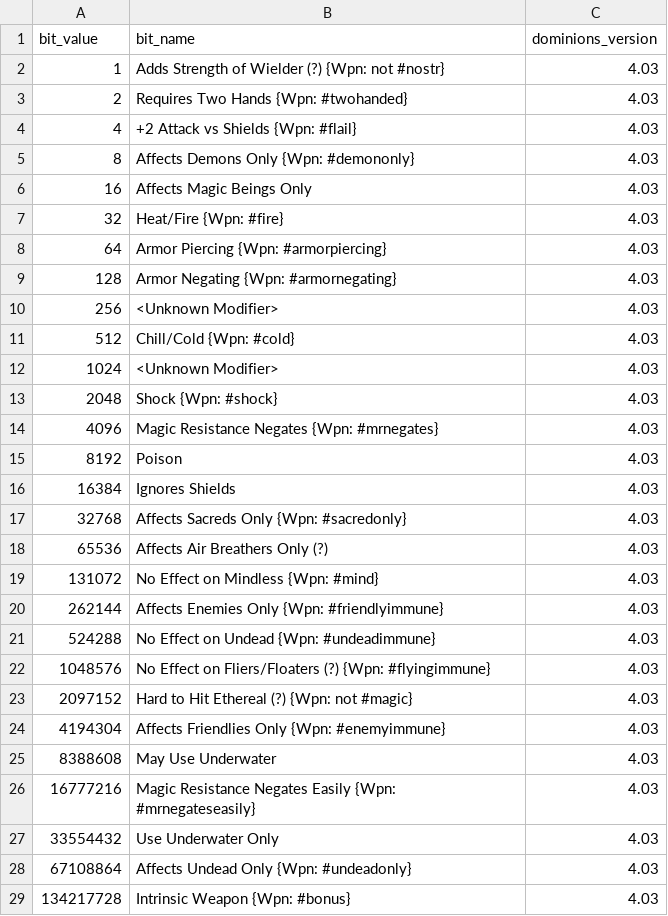
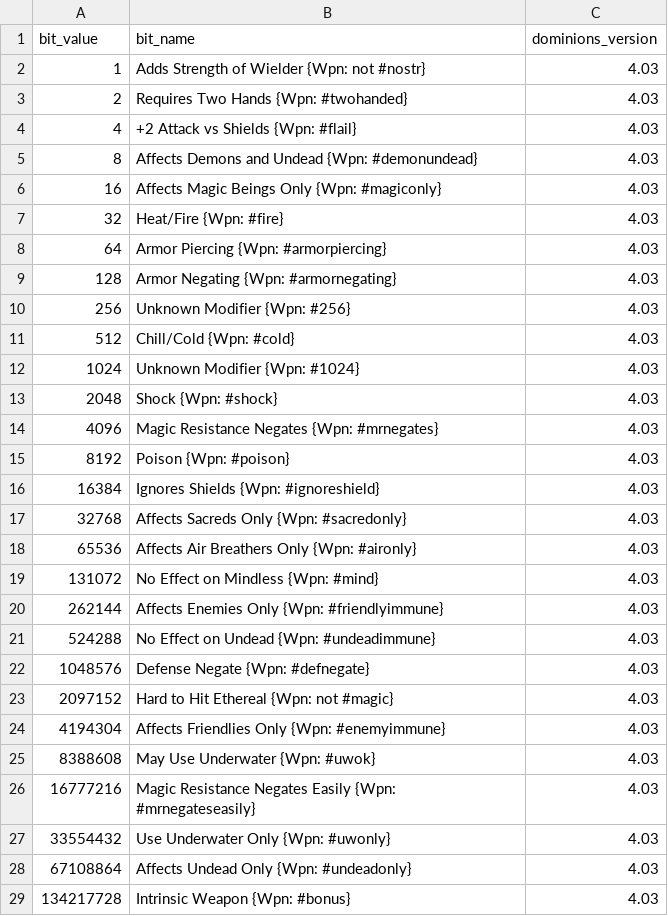
Before and after one commit to larzm42/dominions-tools, a CSV file: data/effect-modifier-bits.csv, drawn as a sheet; only a part is shown; the diff covers the shown part only.

```diff
--- a/data/effect-modifier-bits.csv
+++ b/data/effect-modifier-bits.csv
@@ -1,7 +1,7 @@
 "bit_value","bit_name","dominions_version"
-"1","Adds Strength of Wielder (?) {Wpn: not #nostr}",4.03
+"1","Adds Strength of Wielder {Wpn: not #nostr}",4.03
 "2","Requires Two Hands {Wpn: #twohanded}",4.03
 "4","+2 Attack vs Shields {Wpn: #flail}",4.03
-"8","Affects Demons Only {Wpn: #demononly}",4.03
-"16","Affects Magic Beings Only",4.03
+"8","Affects Demons and Undead {Wpn: #demonundead}",4.03
+"16","Affects Magic Beings Only {Wpn: #magiconly}",4.03
 "32","Heat/Fire {Wpn: #fire}",4.03
@@ -9,11 +9,11 @@
 "128","Armor Negating {Wpn: #armornegating}",4.03
-"256","<Unknown Modifier>",4.03
+"256","Unknown Modifier {Wpn: #256}",4.03
 "512","Chill/Cold {Wpn: #cold}",4.03
-"1024","<Unknown Modifier>",4.03
+"1024","Unknown Modifier {Wpn: #1024}",4.03
 "2048","Shock {Wpn: #shock}",4.03
 "4096","Magic Resistance Negates {Wpn: #mrnegates}",4.03
-"8192","Poison",4.03
-"16384","Ignores Shields",4.03
+"8192","Poison {Wpn: #poison}",4.03
+"16384","Ignores Shields {Wpn: #ignoreshield}",4.03
 "32768","Affects Sacreds Only {Wpn: #sacredonly}",4.03
-"65536","Affects Air Breathers Only (?)",4.03
+"65536","Affects Air Breathers Only {Wpn: #aironly}",4.03
 "131072","No Effect on Mindless {Wpn: #mind}",4.03
@@ -21,8 +21,8 @@
 "524288","No Effect on Undead {Wpn: #undeadimmune}",4.03
-"1048576","No Effect on Fliers/Floaters (?) {Wpn: #flyingimmune}",4.03
-"2097152","Hard to Hit Ethereal (?) {Wpn: not #magic}",4.03
+"1048576","Defense Negate {Wpn: #defnegate}",4.03
+"2097152","Hard to Hit Ethereal {Wpn: not #magic}",4.03
 "4194304","Affects Friendlies Only {Wpn: #enemyimmune}",4.03
-"8388608","May Use Underwater",4.03
+"8388608","May Use Underwater {Wpn: #uwok}",4.03
 "16777216","Magic Resistance Negates Easily {Wpn: #mrnegateseasily}",4.03
-"33554432","Use Underwater Only",4.03
+"33554432","Use Underwater Only {Wpn: #uwonly}",4.03
 "67108864","Affects Undead Only {Wpn: #undeadonly}",4.03
```
Also changed, not shown: 28 edited cells elsewhere in this file, 5 other files.
